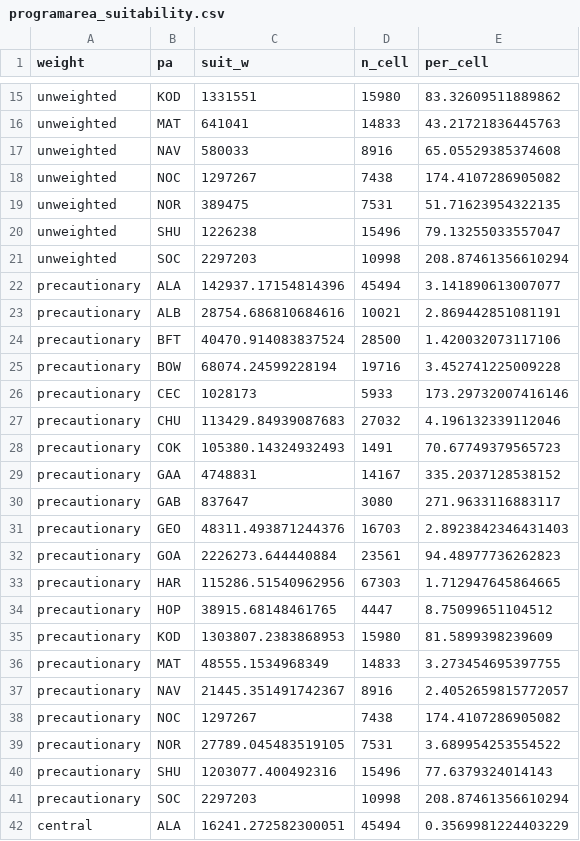
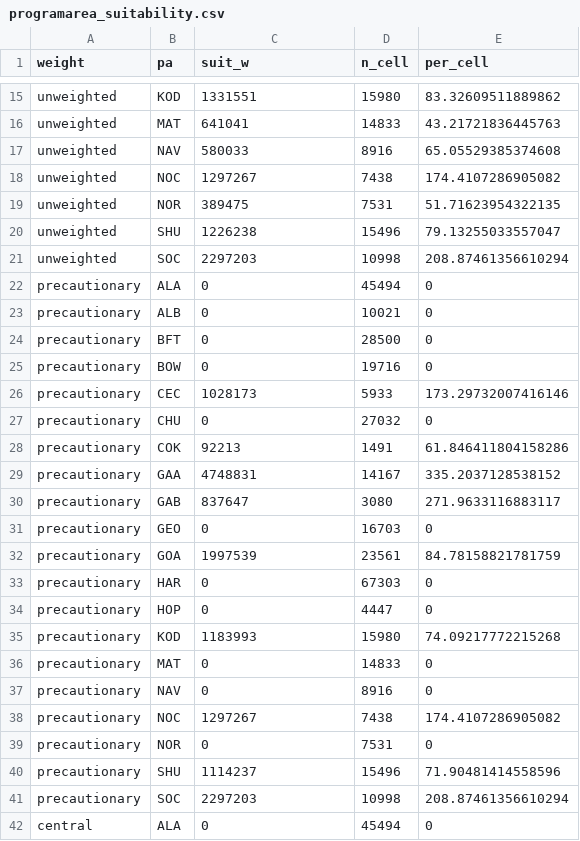
Before and after one commit to MarineSensitivity/workflows, a CSV file: data/turtle_encounter/programarea_suitability.csv, drawn as a sheet; only a part is shown, gaps mark what is left out; the diff covers the shown part only.

```diff
--- a/data/turtle_encounter/programarea_suitability.csv
+++ b/data/turtle_encounter/programarea_suitability.csv
@@ -21,22 +21,22 @@ unweighted,SHU,1226238,15496,79.13255033557047
 unweighted,SOC,2297203,10998,208.87461356610294
-precautionary,ALA,142937.17154814396,45494,3.141890613007077
-precautionary,ALB,28754.686810684616,10021,2.869442851081191
-precautionary,BFT,40470.914083837524,28500,1.420032073117106
-precautionary,BOW,68074.24599228194,19716,3.452741225009228
+precautionary,ALA,0,45494,0
+precautionary,ALB,0,10021,0
+precautionary,BFT,0,28500,0
+precautionary,BOW,0,19716,0
 precautionary,CEC,1028173,5933,173.29732007416146
-precautionary,CHU,113429.84939087683,27032,4.196132339112046
-precautionary,COK,105380.14324932493,1491,70.67749379565723
+precautionary,CHU,0,27032,0
+precautionary,COK,92213,1491,61.846411804158286
 precautionary,GAA,4748831,14167,335.2037128538152
 precautionary,GAB,837647,3080,271.9633116883117
-precautionary,GEO,48311.493871244376,16703,2.8923842346431403
-precautionary,GOA,2226273.644440884,23561,94.48977736262823
-precautionary,HAR,115286.51540962956,67303,1.712947645864665
-precautionary,HOP,38915.68148461765,4447,8.75099651104512
-precautionary,KOD,1303807.2383868953,15980,81.5899398239609
-precautionary,MAT,48555.1534968349,14833,3.273454695397755
-precautionary,NAV,21445.351491742367,8916,2.4052659815772057
+precautionary,GEO,0,16703,0
+precautionary,GOA,1997539,23561,84.78158821781759
+precautionary,HAR,0,67303,0
+precautionary,HOP,0,4447,0
+precautionary,KOD,1183993,15980,74.09217772215268
+precautionary,MAT,0,14833,0
+precautionary,NAV,0,8916,0
 precautionary,NOC,1297267,7438,174.4107286905082
-precautionary,NOR,27789.045483519105,7531,3.689954253554522
-precautionary,SHU,1203077.400492316,15496,77.6379324014143
+precautionary,NOR,0,7531,0
+precautionary,SHU,1114237,15496,71.90481414558596
 precautionary,SOC,2297203,10998,208.87461356610294
-central,ALA,16241.272582300051,45494,0.3569981224403229
+central,ALA,0,45494,0
```
Also changed, not shown: 58 edited cells elsewhere in this file, data/turtle_encounter/alaska_share.csv, data/turtle_encounter/alaska_weights.csv, 6 other files.
